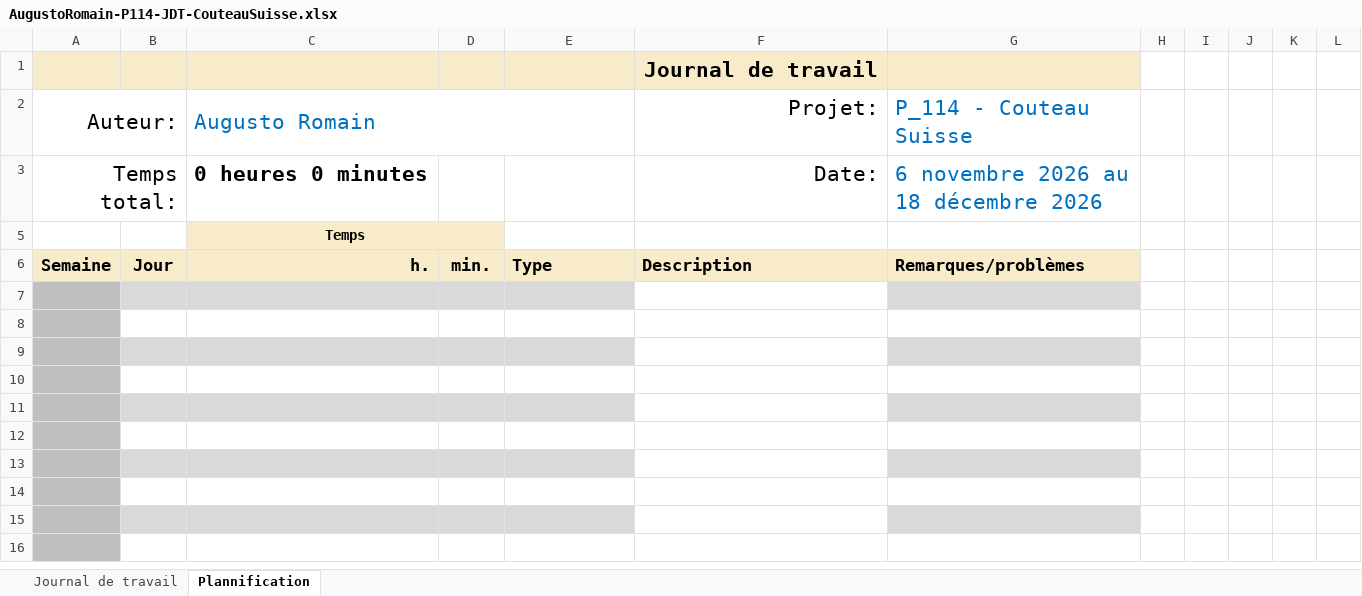
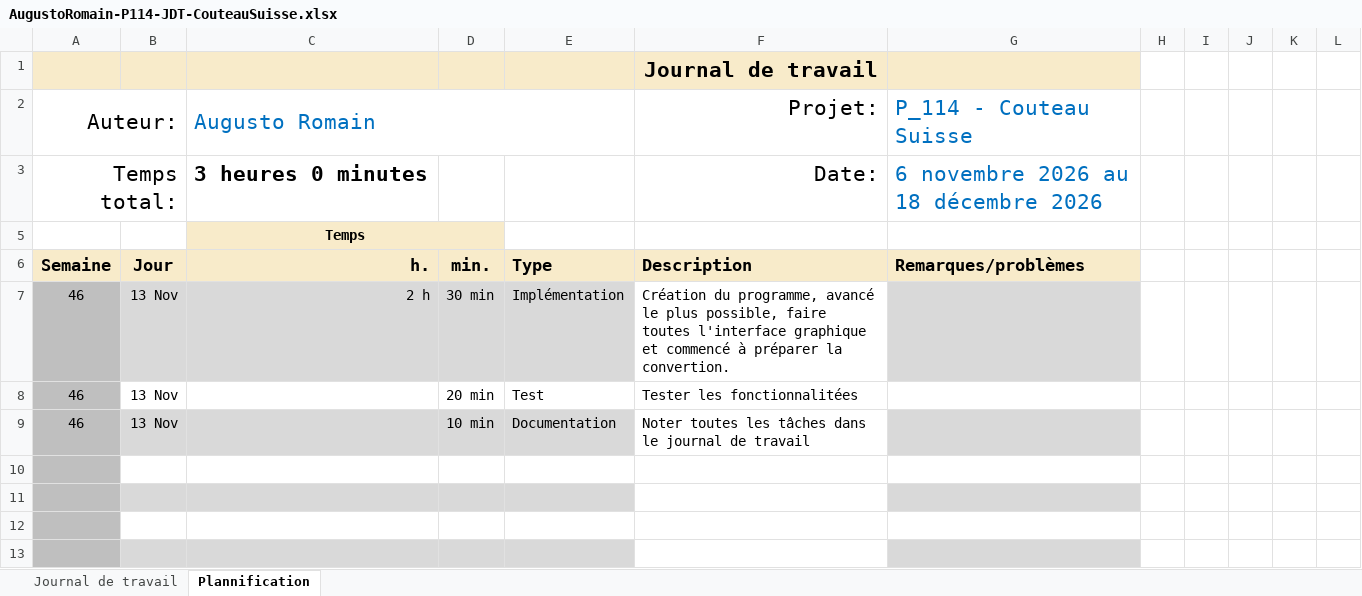
Before and after one commit to Pt74bsx/P_114-Couteau-Suisse, an Excel workbook: doc/AugustoRomain-P114-JDT-CouteauSuisse.xlsx, sheet Plannification, drawn as a sheet; only a part is shown; the shorter side is filled out with more unchanged rows; values as stored, in another font and other column widths than the file's, no borders; conditional formats and table styles not drawn; the diff names each change by its address in the sheet, - before the commit and + after, or states it on an @@ line.

Commit message:
doc(journal de travail): Mise à jours du journal de travail

```diff
--- a/doc/AugustoRomain-P114-JDT-CouteauSuisse.xlsx (sheet Plannification)
+++ b/doc/AugustoRomain-P114-JDT-CouteauSuisse.xlsx (sheet Plannification)
-C3: 0 heures 0 minutes
+C3: 3 heures 0 minutes
-row 7: (empty)
+row 7: 46 | 13 Nov | 2 h | 30 min | Implémentation | Création du programme, avancé le plus possible, faire toutes l'interface graphique et commencé à préparer la convertion.
-row 8: (empty)
+row 8: 46 | 13 Nov |  | 20 min | Test | Tester les fonctionnalitées
-row 9: (empty)
+row 9: 46 | 13 Nov |  | 10 min | Documentation | Noter toutes les tâches dans le journal de travail
```
Also changed, not shown: sheet Journal de travail, hidden cells, 3 other files.
